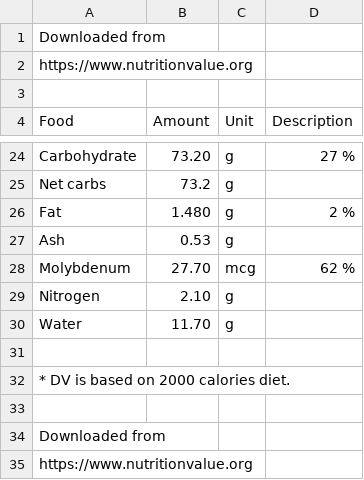
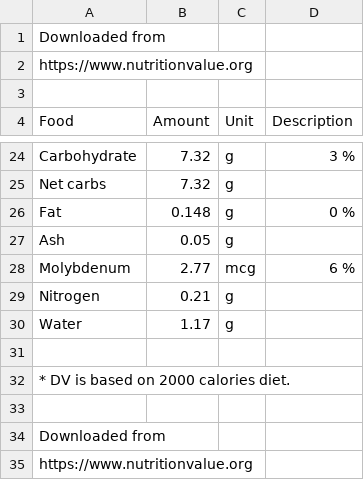
Before and after one commit to shivanishah1/finalproject1, a CSV file: final_project/flour_unbleached_enriched_allpurpose_wheat.csv, drawn as a sheet; only a part is shown, gaps mark what is left out; the diff covers the shown part only; the diff names each change by its address in the sheet, - before the commit and + after, or states it on an @@ line.

```diff
--- a/final_project/flour_unbleached_enriched_allpurpose_wheat.csv
+++ b/final_project/flour_unbleached_enriched_allpurpose_wheat.csv
-B24 (Amount): 73.20
+B24 (Amount): 7.32
-D24 (Description): 27 %
+D24 (Description): 3 %
-B25 (Amount): 73.2
+B25 (Amount): 7.32
-B26 (Amount): 1.480
+B26 (Amount): 0.148
-D26 (Description): 2 %
+D26 (Description): 0 %
-B27 (Amount): 0.53
+B27 (Amount): 0.05
-B28 (Amount): 27.70
+B28 (Amount): 2.77
-D28 (Description): 62 %
+D28 (Description): 6 %
-B29 (Amount): 2.10
+B29 (Amount): 0.21
-B30 (Amount): 11.70
+B30 (Amount): 1.17
```
Also changed, not shown: 31 edited cells elsewhere in this file, final_project/brown_sugar_cane_by_frusecha.csv, final_project/granulated_pure_cane_sugar.csv, 4 other files.
